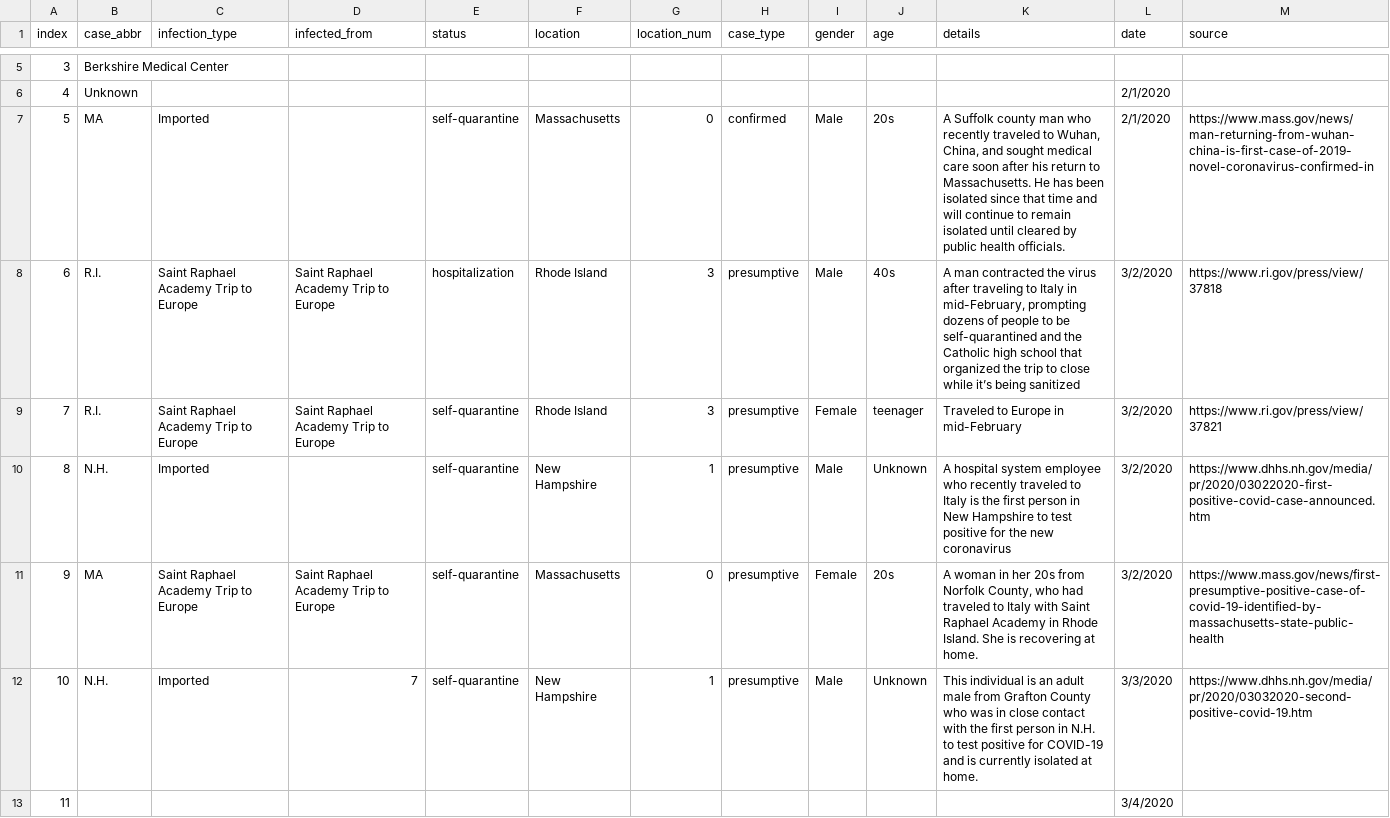
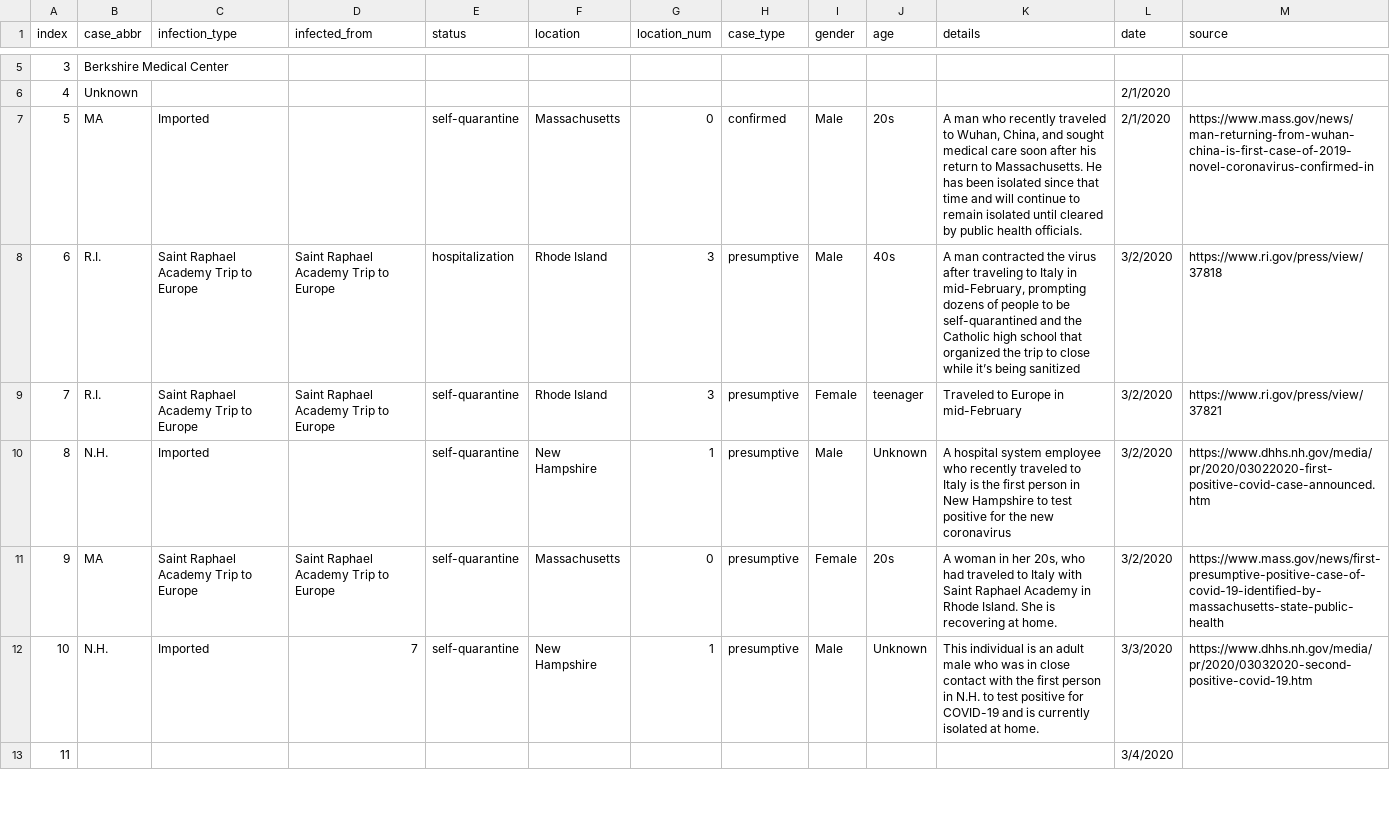
Before and after one commit to sabrinamochi/coronavirus-network, a CSV file: src/assets/cases_in_NewEngland.csv, drawn as a sheet; only a part is shown, gaps mark what is left out; the diff covers the shown part only.

Commit message:
update data

```diff
--- a/src/assets/cases_in_NewEngland.csv
+++ b/src/assets/cases_in_NewEngland.csv
@@ -6,3 +6,3 @@ index,case_abbr,infection_type,infected_from,status,location,location_num,case_t
 4,Unknown,,,,,,,,,,2/1/2020,
-5,MA,Imported,,self-quarantine,Massachusetts,0,confirmed,Male,20s,"A Suffolk county man who recently traveled to Wuhan, China, and sought medical care soon after his return to Massachusetts. He has been isolated since that time and will continue to remain isolated until cleared by public health officials. ",2/1/2020,https://www.mass.gov/news/man-returning-from-wuhan-china-is-first-case-of-2019-novel-coronavirus-confirmed-in
+5,MA,Imported,,self-quarantine,Massachusetts,0,confirmed,Male,20s,"A man who recently traveled to Wuhan, China, and sought medical care soon after his return to Massachusetts. He has been isolated since that time and will continue to remain isolated until cleared by public health officials. ",2/1/2020,https://www.mass.gov/news/man-returning-from-wuhan-china-is-first-case-of-2019-novel-coronavirus-confirmed-in
 6,R.I.,Saint Raphael Academy Trip to Europe,Saint Raphael Academy Trip to Europe,hospitalization,Rhode Island,3,presumptive,Male,40s,"A man contracted the virus after traveling to Italy in mid-February, prompting dozens of people to be self-quarantined and the Catholic high school that organized the trip to close while it’s being sanitized",3/2/2020,https://www.ri.gov/press/view/37818
@@ -10,4 +10,4 @@ index,case_abbr,infection_type,infected_from,status,location,location_num,case_t
 8,N.H.,Imported,,self-quarantine,New Hampshire,1,presumptive,Male,Unknown, A hospital system employee who recently traveled to Italy is the first person in New Hampshire to test positive for the new coronavirus,3/2/2020,https://www.dhhs.nh.gov/media/pr/2020/03022020-first-positive-covid-case-announced.htm
-9,MA,Saint Raphael Academy Trip to Europe,Saint Raphael Academy Trip to Europe,self-quarantine,Massachusetts,0,presumptive,Female,20s,"A woman in her 20s from Norfolk County, who had traveled to Italy with Saint Raphael Academy in Rhode Island. She is recovering at home.",3/2/2020,https://www.mass.gov/news/first-presumptive-positive-case-of-covid-19-identified-by-massachusetts-state-public-health
-10,N.H.,Imported,7,self-quarantine,New Hampshire,1,presumptive,Male,Unknown,This individual is an adult male from Grafton County who was in close contact with the first person in N.H. to test positive for COVID-19 and is currently isolated at home. ,3/3/2020,https://www.dhhs.nh.gov/media/pr/2020/03032020-second-positive-covid-19.htm
+9,MA,Saint Raphael Academy Trip to Europe,Saint Raphael Academy Trip to Europe,self-quarantine,Massachusetts,0,presumptive,Female,20s,"A woman in her 20s, who had traveled to Italy with Saint Raphael Academy in Rhode Island. She is recovering at home.",3/2/2020,https://www.mass.gov/news/first-presumptive-positive-case-of-covid-19-identified-by-massachusetts-state-public-health
+10,N.H.,Imported,7,self-quarantine,New Hampshire,1,presumptive,Male,Unknown,This individual is an adult male who was in close contact with the first person in N.H. to test positive for COVID-19 and is currently isolated at home. ,3/3/2020,https://www.dhhs.nh.gov/media/pr/2020/03032020-second-positive-covid-19.htm
 11,,,,,,,,,,,3/4/2020,
```
Also changed, not shown: 19 edited cells elsewhere in this file, 1 other file.
